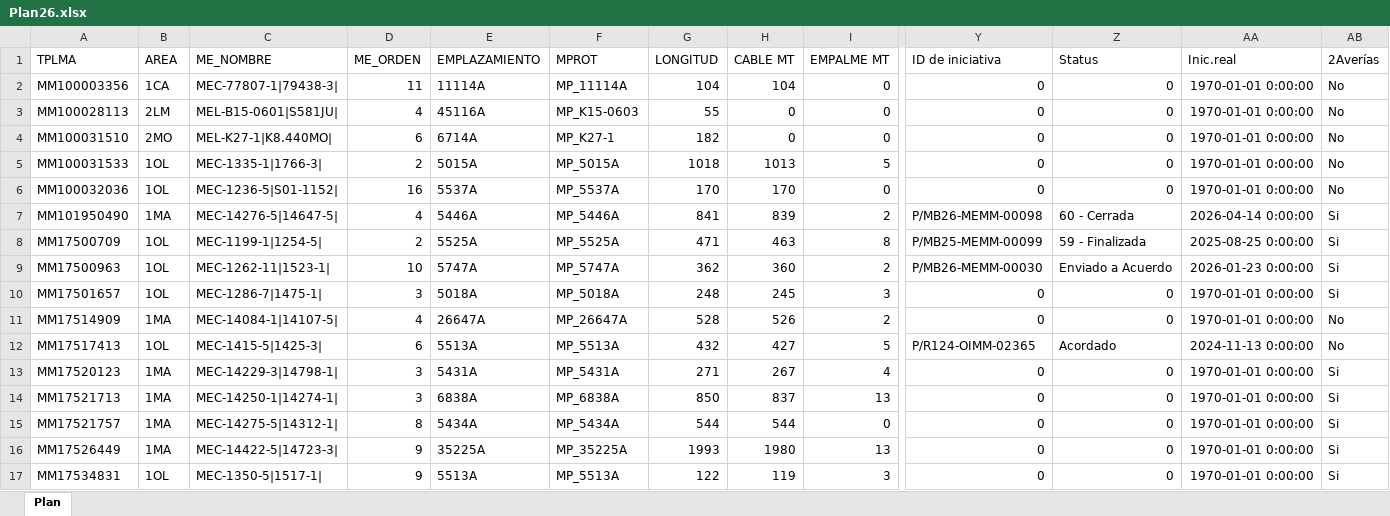
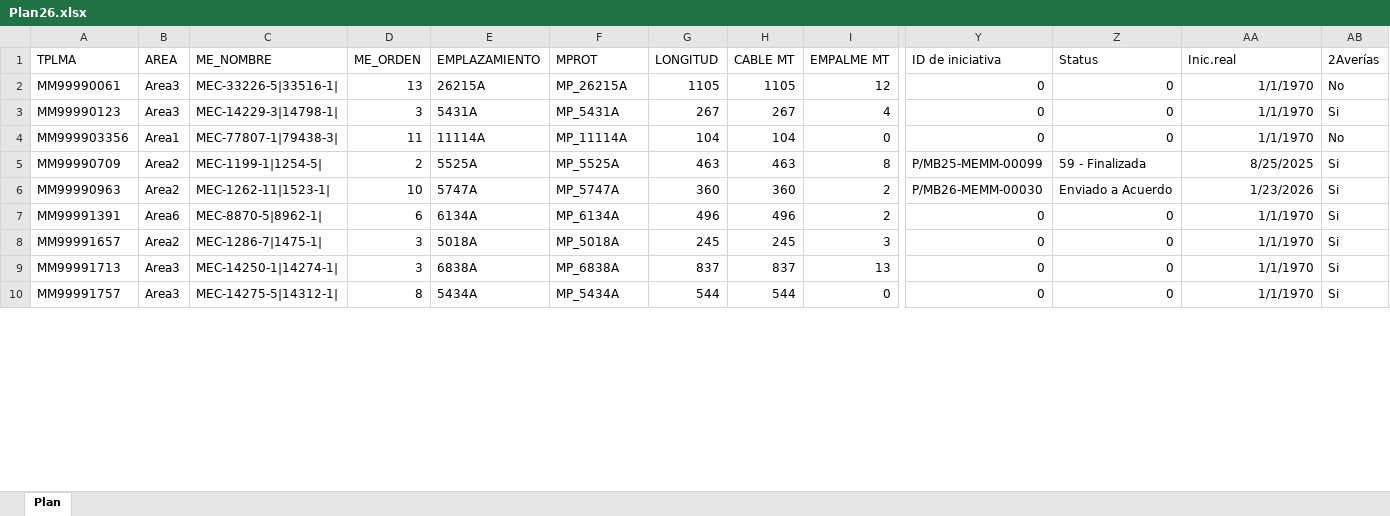
Before and after one commit to fedecanti/cable-network-analysis, an Excel workbook: Data/Output/Plan26.xlsx, sheet Plan, drawn as a sheet; only a part is shown, gaps mark what is left out; values as stored, in another font and other column widths than the file's, no borders; table styles not drawn; removed rows and columns are numbered as before the commit, all else as after; rows hold the shown columns only; the diff covers the shown part only; the diff names each change by its address in the sheet, - before the commit and + after, or states it on an @@ line.

```diff
--- a/Data/Output/Plan26.xlsx (sheet Plan)
+++ b/Data/Output/Plan26.xlsx (sheet Plan)
+row 2: MM99990061 | Area3 | MEC-33226-5|33516-1| | 13 | 26215A | MP_26215A | 1105 | 1105 | 12 | 0 | 0 | 1/1/1970 | No
+row 3: MM99990123 | Area3 | MEC-14229-3|14798-1| | 3 | 5431A | MP_5431A | 267 | 267 | 4 | 0 | 0 | 1/1/1970 | Si
-A4 (TPLMA): MM100003356
+A4 (TPLMA): MM999903356
-B4 (AREA): 1CA
+B4 (AREA): Area1
-AA4 (Inic.real): 1970-01-01 0:00:00
+AA4 (Inic.real): 1/1/1970
-row 3: MM100028113 | 2LM | MEL-B15-0601|S581JU| | 4 | 45116A | MP_K15-0603 | 55 | 0 | 0 | 0 | 0 | 1970-01-01 0:00:00 | No
-row 4: MM100031510 | 2MO | MEL-K27-1|K8.440MO| | 6 | 6714A | MP_K27-1 | 182 | 0 | 0 | 0 | 0 | 1970-01-01 0:00:00 | No
-row 5: MM100031533 | 1OL | MEC-1335-1|1766-3| | 2 | 5015A | MP_5015A | 1018 | 1013 | 5 | 0 | 0 | 1970-01-01 0:00:00 | No
-row 6: MM100032036 | 1OL | MEC-1236-5|S01-1152| | 16 | 5537A | MP_5537A | 170 | 170 | 0 | 0 | 0 | 1970-01-01 0:00:00 | No
-row 7: MM101950490 | 1MA | MEC-14276-5|14647-5| | 4 | 5446A | MP_5446A | 841 | 839 | 2 | P/MB26-MEMM-00098 | 60 - Cerrada | 2026-04-14 0:00:00 | Si
-A5 (TPLMA): MM17500709
+A5 (TPLMA): MM99990709
-B5:B6 (AREA): 1OL
+B5:B6 (AREA): Area2
-G5 (LONGITUD): 471
+G5 (LONGITUD): 463
-AA5 (Inic.real): 2025-08-25 0:00:00
+AA5 (Inic.real): 8/25/2025
-A6 (TPLMA): MM17500963
+A6 (TPLMA): MM99990963
-G6 (LONGITUD): 362
+G6 (LONGITUD): 360
-AA6 (Inic.real): 2026-01-23 0:00:00
+AA6 (Inic.real): 1/23/2026
+row 7: MM99991391 | Area6 | MEC-8870-5|8962-1| | 6 | 6134A | MP_6134A | 496 | 496 | 2 | 0 | 0 | 1/1/1970 | Si
-A8 (TPLMA): MM17501657
+A8 (TPLMA): MM99991657
-B8 (AREA): 1OL
+B8 (AREA): Area2
-G8 (LONGITUD): 248
+G8 (LONGITUD): 245
-AA8 (Inic.real): 1970-01-01 0:00:00
+AA8 (Inic.real): 1/1/1970
-row 11: MM17514909 | 1MA | MEC-14084-1|14107-5| | 4 | 26647A | MP_26647A | 528 | 526 | 2 | 0 | 0 | 1970-01-01 0:00:00 | No
-row 12: MM17517413 | 1OL | MEC-1415-5|1425-3| | 6 | 5513A | MP_5513A | 432 | 427 | 5 | P/R124-OIMM-02365 | Acordado | 2024-11-13 0:00:00 | No
-row 13: MM17520123 | 1MA | MEC-14229-3|14798-1| | 3 | 5431A | MP_5431A | 271 | 267 | 4 | 0 | 0 | 1970-01-01 0:00:00 | Si
-A9 (TPLMA): MM17521713
+A9 (TPLMA): MM99991713
-B9:B10 (AREA): 1MA
+B9:B10 (AREA): Area3
-G9 (LONGITUD): 850
+G9 (LONGITUD): 837
-AA9:AA10 (Inic.real): 1970-01-01 0:00:00
+AA9:AA10 (Inic.real): 1/1/1970
-A10 (TPLMA): MM17521757
+A10 (TPLMA): MM99991757
-row 16: MM17526449 | 1MA | MEC-14422-5|14723-3| | 9 | 35225A | MP_35225A | 1993 | 1980 | 13 | 0 | 0 | 1970-01-01 0:00:00 | Si
-row 17: MM17534831 | 1OL | MEC-1350-5|1517-1| | 9 | 5513A | MP_5513A | 122 | 119 | 3 | 0 | 0 | 1970-01-01 0:00:00 | Si
```
Also changed, not shown: 20 added rows, 13 removed rows and 24 edited cells elsewhere in this sheet, Data/Input/Dicc_INV.xlsx, 3 other files.
